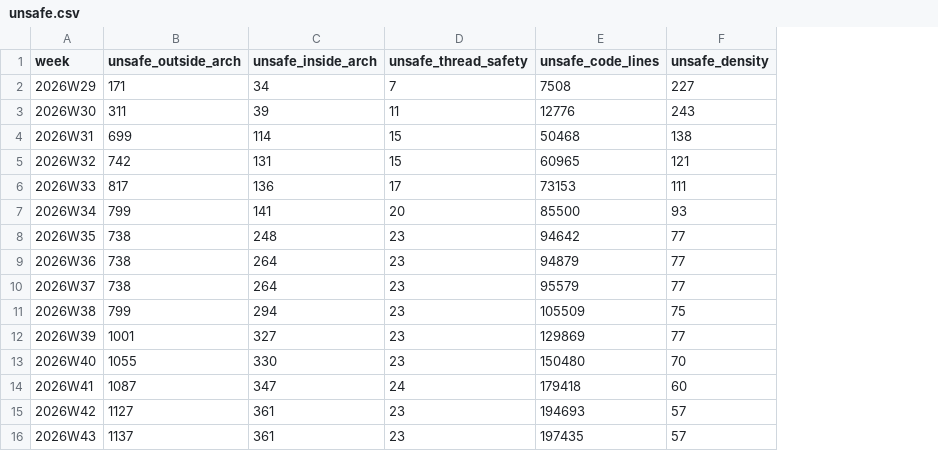
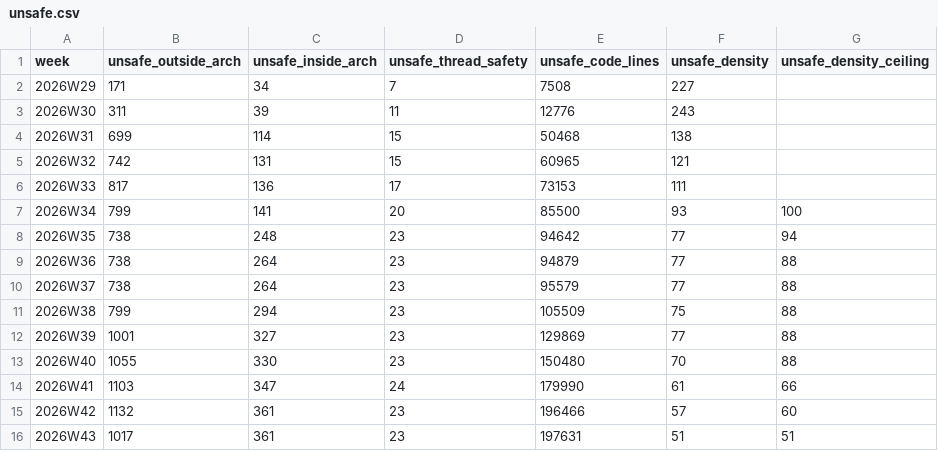
Before and after one commit to calef/nife, a CSV file: notes/project-metrics/unsafe.csv, drawn as a sheet; the diff names each change by its address in the sheet, - before the commit and + after, or states it on an @@ line.

```diff
--- a/notes/project-metrics/unsafe.csv
+++ b/notes/project-metrics/unsafe.csv
+column G (unsafe_density_ceiling), rows 7-16: 100 | 94 | 88 | 88 | 88 | 88 | 88 | 66 | 60 | 51
-B14 (unsafe_outside_arch): 1087
+B14 (unsafe_outside_arch): 1103
-E14 (unsafe_code_lines): 179418
+E14 (unsafe_code_lines): 179990
-F14 (unsafe_density): 60
+F14 (unsafe_density): 61
-B15 (unsafe_outside_arch): 1127
+B15 (unsafe_outside_arch): 1132
-E15 (unsafe_code_lines): 194693
+E15 (unsafe_code_lines): 196466
-B16 (unsafe_outside_arch): 1137
+B16 (unsafe_outside_arch): 1017
-E16 (unsafe_code_lines): 197435
+E16 (unsafe_code_lines): 197631
-F16 (unsafe_density): 57
+F16 (unsafe_density): 51
```
Also changed, not shown: 3 other files.
